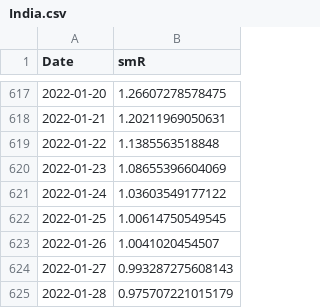
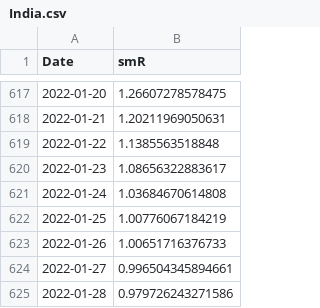
Before and after one commit to nishanshaik/sunset_angels-jump, a CSV file: India.csv, drawn as a sheet; only a part is shown, gaps mark what is left out.

```diff
--- a/India.csv
+++ b/India.csv
@@ -619,7 +619,7 @@
 2022-01-22,1.1385563518848
-2022-01-23,1.08655396604069
-2022-01-24,1.03603549177122
-2022-01-25,1.00614750549545
-2022-01-26,1.0041020454507
-2022-01-27,0.993287275608143
-2022-01-28,0.975707221015179
+2022-01-23,1.08656322883617
+2022-01-24,1.03684670614808
+2022-01-25,1.00776067184219
+2022-01-26,1.00651716376733
+2022-01-27,0.996504345894661
+2022-01-28,0.979726243271586
```
Also changed, not shown: States.csv, 40 other files.
